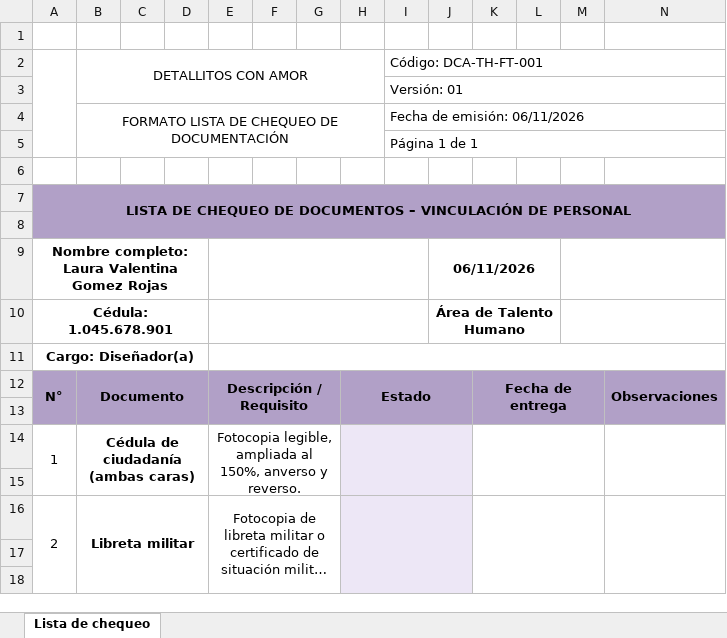
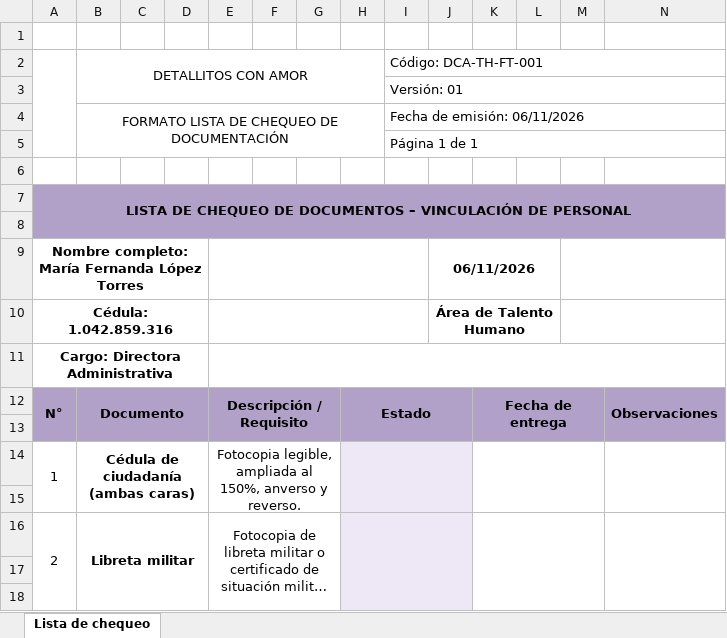
Before and after one commit to LKIRO-IRIS/trabajos-talento-humano, an Excel workbook: 3. DETALLITOS_CON_AMOR/3. Vinculacion/3. Lista de chequeo documentacion/Formato Lista de Chequeo Documentacion DCA.xlsx, sheet Lista de chequeo, drawn as a sheet; only a part is shown; long unchanged cells end in …; values as stored, in another font and other column widths than the file's, no borders; charts and pictures and conditional formats not drawn; the diff names each change by its address in the sheet, - before the commit and + after, or states it on an @@ line.

Commit message:
Corregir vinculacion DCA: logo, candidatos correctos, todos los documentos
CORRECCIONES COMPLETAS:

1. Excel corregido:
   - Logo Baby Nido ELIMINADO
   - Logo Detallitos con Amor INSERTADO
   - BN-TH-FT-001 → DCA-TH-FT-001
   - BABY NIDO S.A → DETALLITOS CON AMOR
   - Datos del candidato: María Fernanda López Torres

2. Candidatos CORRECTOS (de los protocolos de selección):
   - María Fernanda López Torres (Directora Administrativa, C.C. 1.042.859.316, Interna)
   - Daniel Alejandro Torres Méndez (Diseñador Gráfico, C.C. 1.415.567.901, 96%)
   - Juan Sebastián Ramírez Torres (Auxiliar Servicios Generales, C.C. 1.024.583.716, 96%)

3. Documentos creados (44 archivos en 9 carpetas):
   - 3 Carnets (PNG con logo DCA, datos correctos)
   - 3 Correos solicitud documentos y exámenes (PDF)
   - 1 Excel lista de chequeo (con logo DCA)
   - 3 Cédulas (PDF por candidato)
   - 3 Libretas militares (PDF por candidato)
   - 15 Certificados afiliación (EPS, AFP, ARL, Cesantías, Caja × 3 candidatos)
   - 9 Antecedentes (Disciplinarios, Fiscales, Judiciales × 3 candidatos)
   - 3 Certificados bancarios (PDF por candidato)
   - 3 Exámenes preocupacionales (PDF por candidato)

Todos los documentos mencionan Detallitos con Amor (NO Baby Nido)
Todos los documentos son simulados con fines pedagógicos SENA

Aprendiz: Félix Daniel Perdomo Palomino

```diff
--- a/3. DETALLITOS_CON_AMOR/3. Vinculacion/3. Lista de chequeo documentacion/Formato Lista de Chequeo Documentacion DCA.xlsx (sheet Lista de chequeo)
+++ b/3. DETALLITOS_CON_AMOR/3. Vinculacion/3. Lista de chequeo documentacion/Formato Lista de Chequeo Documentacion DCA.xlsx (sheet Lista de chequeo)
-A9: Nombre completo: Laura Valentina Gomez Rojas
+A9: Nombre completo: María Fernanda López Torres
-A10: Cédula: 1.045.678.901
+A10: Cédula: 1.042.859.316
-A11: Cargo: Diseñador(a)
+A11: Cargo: Directora Administrativa
```
Also changed, not shown: charts or pictures, 51 other files.
